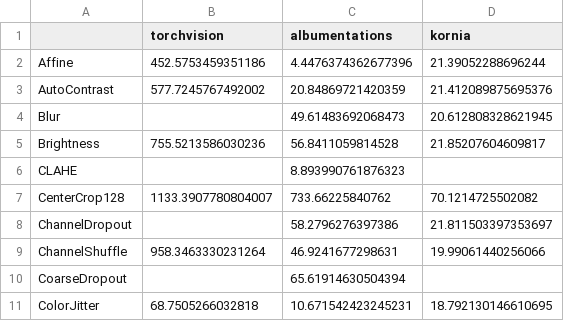
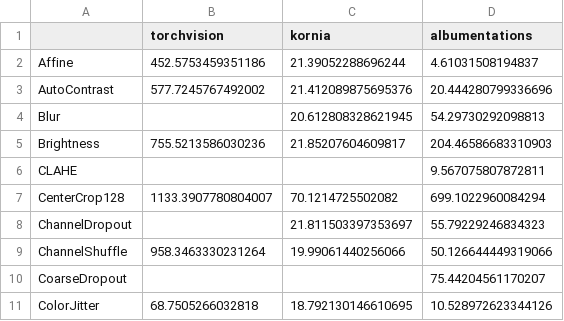
Before and after one commit to albumentations-team/benchmark, a CSV file: docs/videos/videos_throughputs.csv, drawn as a sheet; only a part is shown; removed rows and columns are numbered as before the commit, all else as after; the diff names each change by its address in the sheet, - before the commit and + after, or states it on an @@ line.

```diff
--- a/docs/videos/videos_throughputs.csv
+++ b/docs/videos/videos_throughputs.csv
-column C (albumentations), rows 2-11: 4.4476374362677396 | 20.84869721420359 | 49.61483692068473 | 56.8411059814528 | 8.893990761876323 | 733.66225840762 | 58.2796276397386 | 46.9241677298631 | 65.61914630504394 | 10.671542423245231
+column D (albumentations), rows 2-11: 4.61031508194837 | 20.444280799336696 | 54.29730292098813 | 204.46586683310903 | 9.567075807872811 | 699.1022960084294 | 55.79229246834323 | 50.126644449319066 | 75.44204561170207 | 10.528972623344126
```
Also changed, not shown: docs/images/images_speedups.csv, docs/images/images_throughputs.csv, 10 other files.
